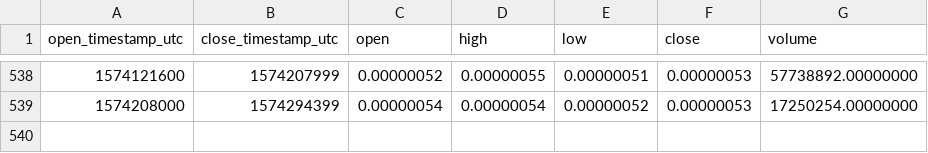
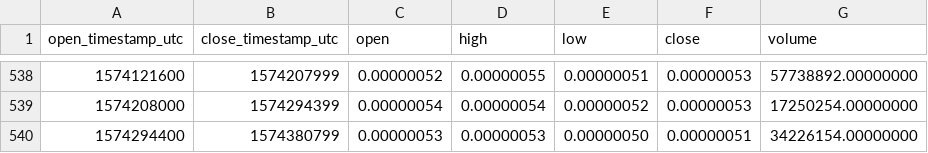
Before and after one commit to cryptobigbro/binance-IOTXBTC, a CSV file: binance-IOTXBTC-1d.csv, drawn as a sheet; only a part is shown, gaps mark what is left out; the diff names each change by its address in the sheet, - before the commit and + after, or states it on an @@ line.

Commit message:
Update OHLCV data.

```diff
--- a/binance-IOTXBTC-1d.csv
+++ b/binance-IOTXBTC-1d.csv
+row 540: 1574294400 | 1574380799 | 0.00000053 | 0.00000053 | 0.00000050 | 0.00000051 | 34226154.00000000
```
Also changed, not shown: 1 other file.
